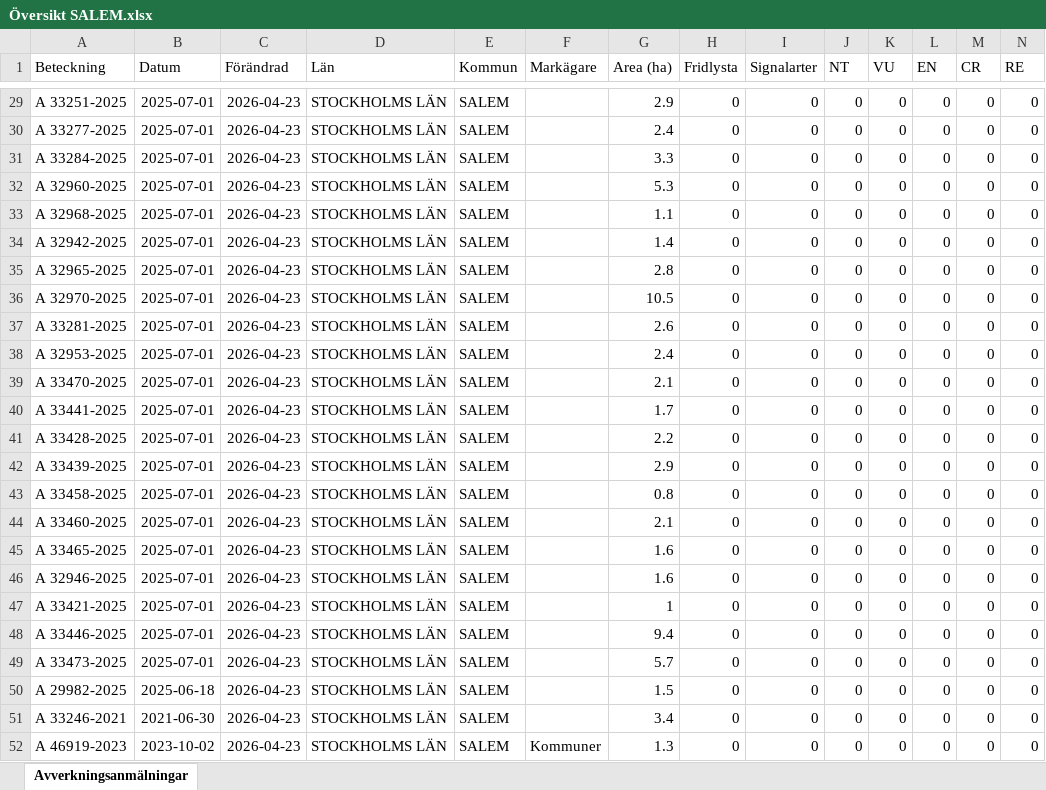
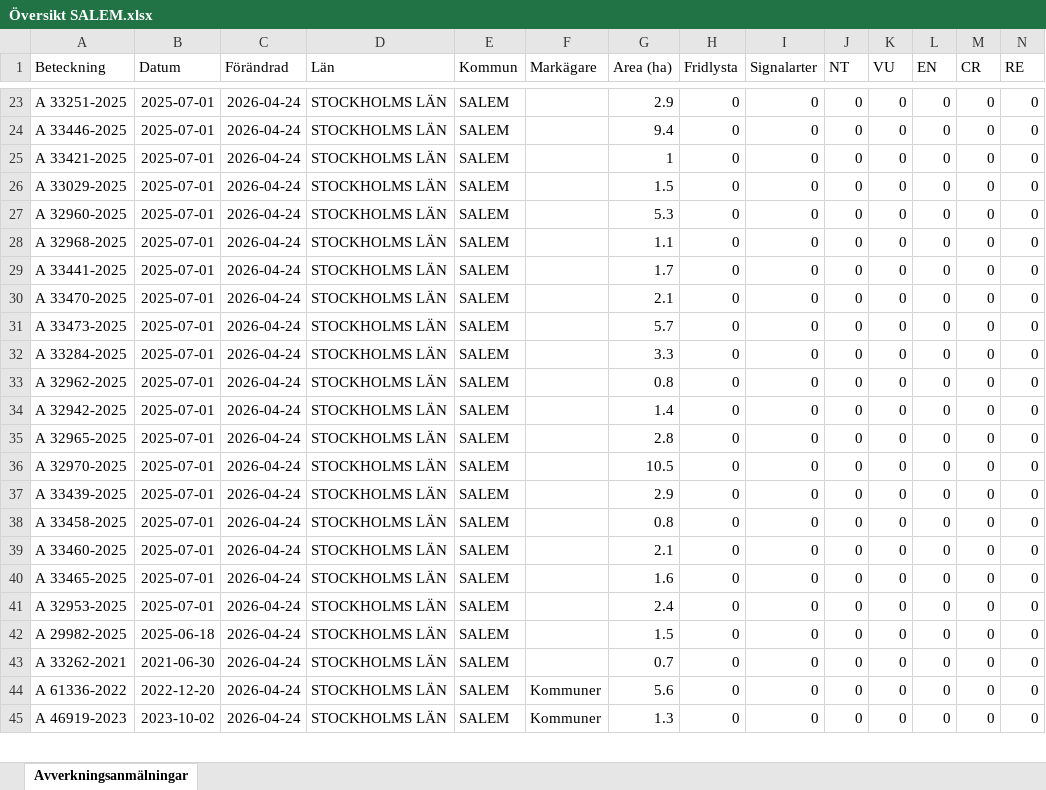
Before and after one commit to klasma/Logging_0128, an Excel workbook: Översikt SALEM.xlsx, sheet Avverkningsanmälningar, drawn as a sheet; only a part is shown, gaps mark what is left out; values as stored, in another font and other column widths than the file's, no borders; removed rows and columns are numbered as before the commit, all else as after; rows hold the shown columns only; the diff covers the shown part only; the diff names each change by its address in the sheet, - before the commit and + after, or states it on an @@ line.

```diff
--- a/Översikt SALEM.xlsx (sheet Avverkningsanmälningar)
+++ b/Översikt SALEM.xlsx (sheet Avverkningsanmälningar)
-C23:C25 (Förändrad): 2026-04-23
+C23:C25 (Förändrad): 2026-04-24
-A24 (Beteckning): A 33277-2025
+A24 (Beteckning): A 33446-2025
-G24 (Area (ha)): 2.4
+G24 (Area (ha)): 9.4
-A25 (Beteckning): A 33284-2025
+A25 (Beteckning): A 33421-2025
-G25 (Area (ha)): 3.3
+G25 (Area (ha)): 1
+row 26: A 33029-2025 | 2025-07-01 | 2026-04-24 | STOCKHOLMS LÄN | SALEM |  | 1.5 | 0 | 0 | 0 | 0 | 0 | 0 | 0
-C27:C41 (Förändrad): 2026-04-23
+C27:C41 (Förändrad): 2026-04-24
-A29 (Beteckning): A 32942-2025
+A29 (Beteckning): A 33441-2025
-G29 (Area (ha)): 1.4
+G29 (Area (ha)): 1.7
-A30 (Beteckning): A 32965-2025
+A30 (Beteckning): A 33470-2025
-G30 (Area (ha)): 2.8
+G30 (Area (ha)): 2.1
-A31 (Beteckning): A 32970-2025
+A31 (Beteckning): A 33473-2025
-G31 (Area (ha)): 10.5
+G31 (Area (ha)): 5.7
-A32 (Beteckning): A 33281-2025
+A32 (Beteckning): A 33284-2025
-G32 (Area (ha)): 2.6
+G32 (Area (ha)): 3.3
-A33 (Beteckning): A 32953-2025
+A33 (Beteckning): A 32962-2025
-G33 (Area (ha)): 2.4
+G33 (Area (ha)): 0.8
-A34 (Beteckning): A 33470-2025
+A34 (Beteckning): A 32942-2025
-G34 (Area (ha)): 2.1
+G34 (Area (ha)): 1.4
-A35 (Beteckning): A 33441-2025
+A35 (Beteckning): A 32965-2025
-G35 (Area (ha)): 1.7
+G35 (Area (ha)): 2.8
-A36 (Beteckning): A 33428-2025
+A36 (Beteckning): A 32970-2025
-G36 (Area (ha)): 2.2
+G36 (Area (ha)): 10.5
-A41 (Beteckning): A 32946-2025
+A41 (Beteckning): A 32953-2025
-G41 (Area (ha)): 1.6
+G41 (Area (ha)): 2.4
-row 47: A 33421-2025 | 2025-07-01 | 2026-04-23 | STOCKHOLMS LÄN | SALEM |  | 1 | 0 | 0 | 0 | 0 | 0 | 0 | 0
-row 48: A 33446-2025 | 2025-07-01 | 2026-04-23 | STOCKHOLMS LÄN | SALEM |  | 9.4 | 0 | 0 | 0 | 0 | 0 | 0 | 0
-row 49: A 33473-2025 | 2025-07-01 | 2026-04-23 | STOCKHOLMS LÄN | SALEM |  | 5.7 | 0 | 0 | 0 | 0 | 0 | 0 | 0
-C42:C43 (Förändrad): 2026-04-23
+C42:C43 (Förändrad): 2026-04-24
-A43 (Beteckning): A 33246-2021
+A43 (Beteckning): A 33262-2021
-G43 (Area (ha)): 3.4
+G43 (Area (ha)): 0.7
+row 44: A 61336-2022 | 2022-12-20 | 2026-04-24 | STOCKHOLMS LÄN | SALEM | Kommuner | 5.6 | 0 | 0 | 0 | 0 | 0 | 0 | 0
-C45 (Förändrad): 2026-04-23
+C45 (Förändrad): 2026-04-24
```
Also changed, not shown: 9 added rows, 8 removed rows and 40 edited cells elsewhere in this sheet, artfynd/A 2987-2023 artfynd.xlsx, artfynd/A 2992-2023 artfynd.xlsx, 53 other files.
